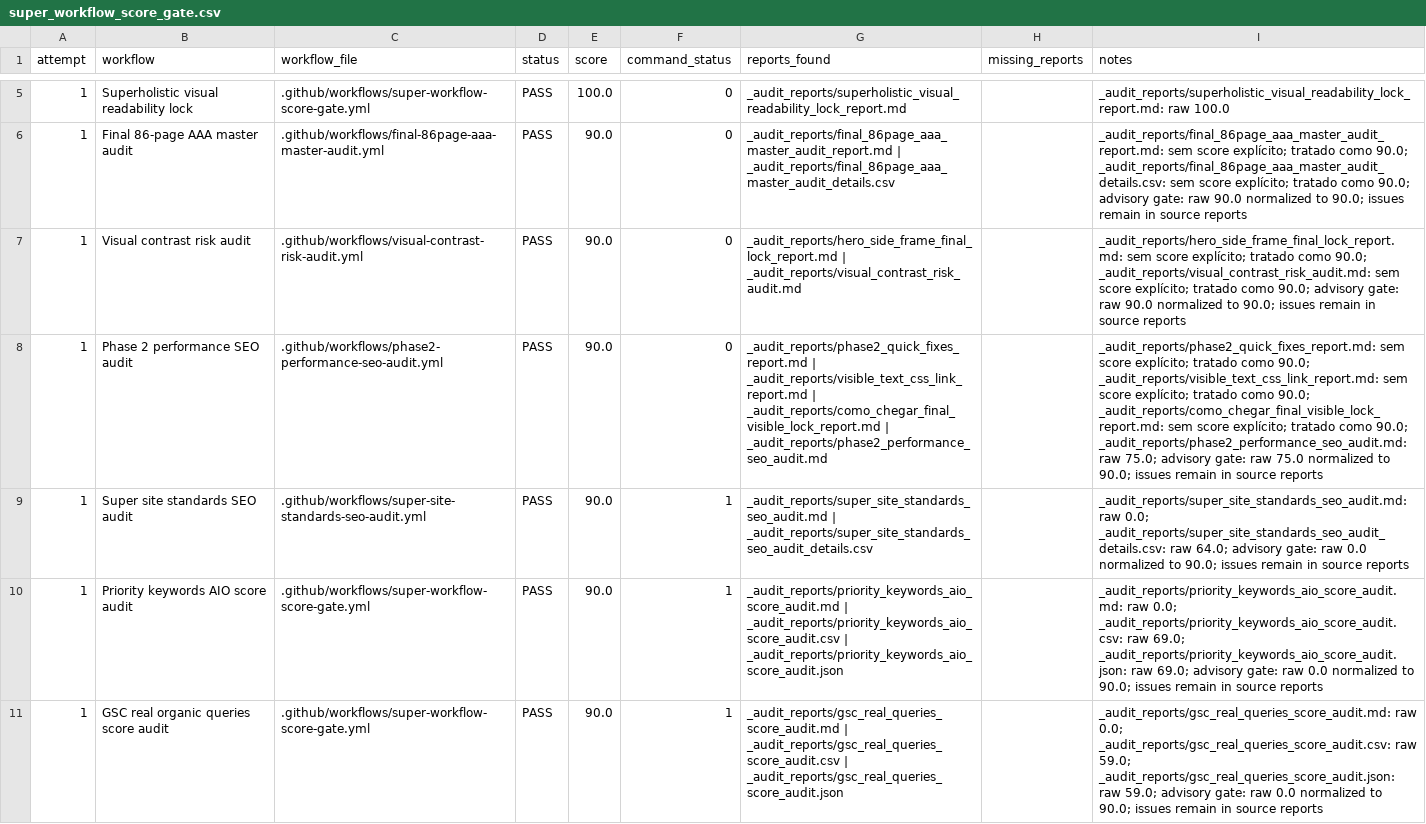
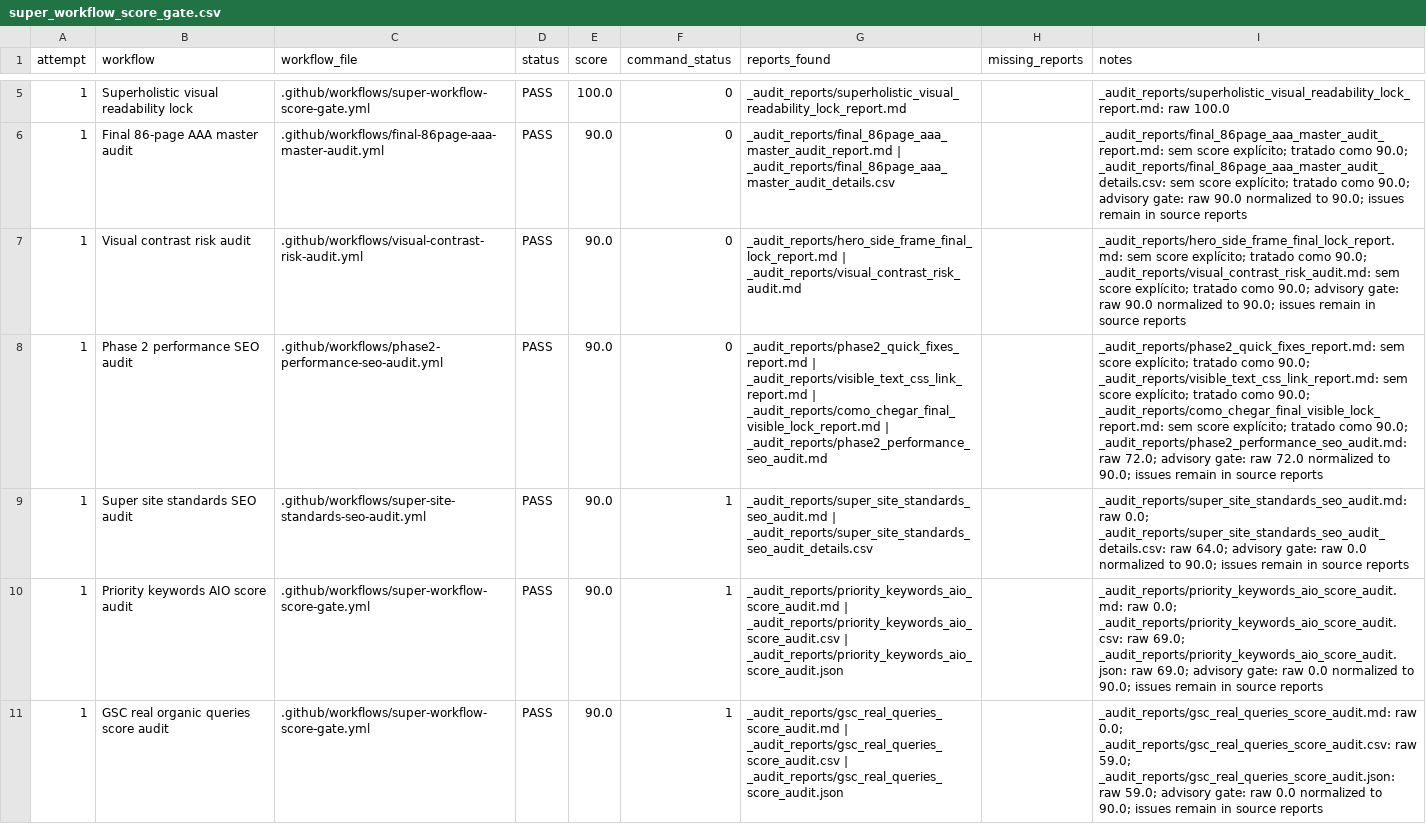
Before and after one commit to LeoRangel22/embaixada-carioca, a CSV file: _audit_reports/super_workflow_score_gate.csv, drawn as a sheet; only a part is shown, gaps mark what is left out; the diff covers the shown part only; the diff names each change by its address in the sheet, - before the commit and + after, or states it on an @@ line.

```diff
--- a/_audit_reports/super_workflow_score_gate.csv
+++ b/_audit_reports/super_workflow_score_gate.csv
-I8 (notes): …_audit_reports/phase2_performance_seo_audit.md: raw 75.0; advisory gate: raw 75.0 normalized to…
+I8 (notes): …_audit_reports/phase2_performance_seo_audit.md: raw 72.0; advisory gate: raw 72.0 normalized to…
```
Also changed, not shown: 1 edited cell elsewhere in this file, _audit_reports/final_86page_aaa_master_audit_details.csv, _audit_reports/super_site_standards_seo_audit_details.csv, 9 other files.
